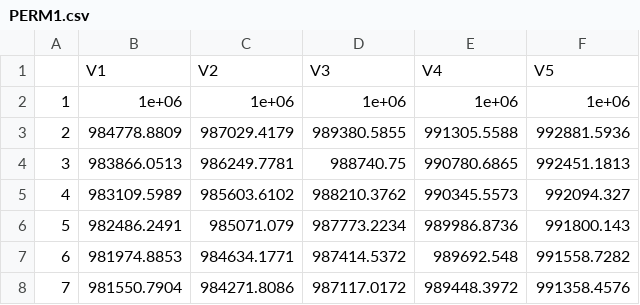
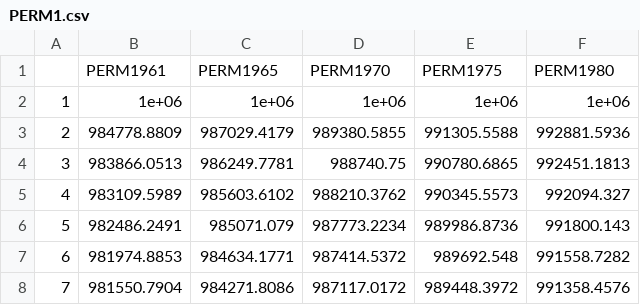
Before and after one commit to Joevalencia/douglas, a CSV file: PERM1.csv, drawn as a sheet; only a part is shown; removed rows and columns are numbered as before the commit, all else as after; the diff names each change by its address in the sheet, - before the commit and + after, or states it on an @@ line.

Commit message:
Update PERM1.csv

```diff
--- a/PERM1.csv
+++ b/PERM1.csv
-row 1:  | V1 | V2 | V3 | V4 | V5
+row 1:  | PERM1961 | PERM1965 | PERM1970 | PERM1975 | PERM1980
```
